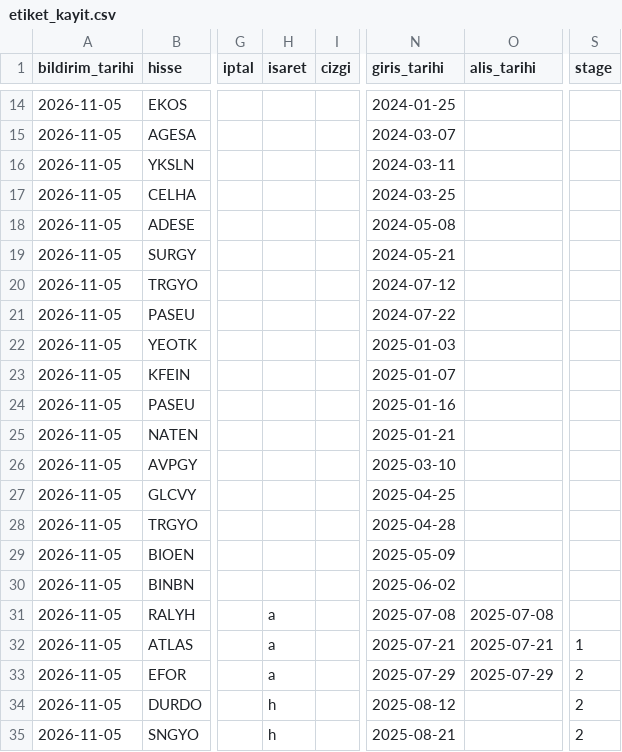
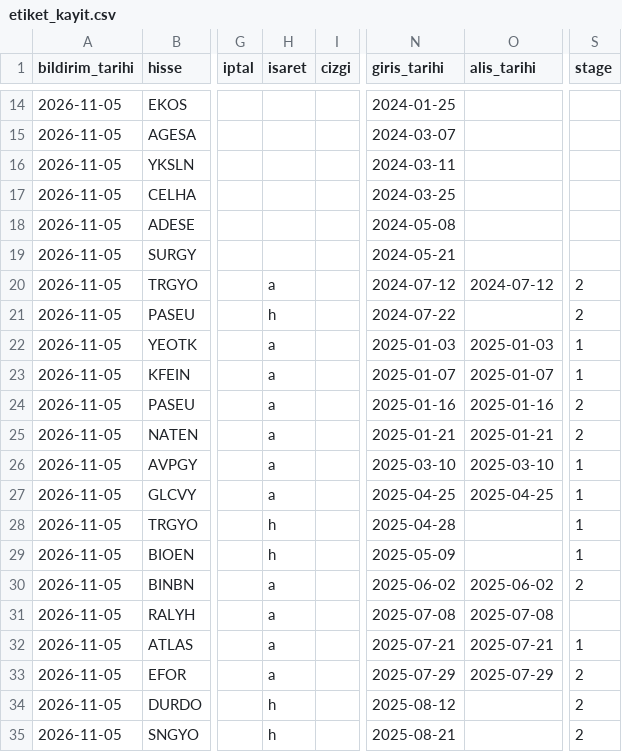
Before and after one commit to habibokay44-cyber/Daralma-bot, a CSV file: state/etiket_kayit.csv, drawn as a sheet; only a part is shown, gaps mark what is left out; the diff names each change by its address in the sheet, - before the commit and + after, or states it on an @@ line.

Commit message:
isaretler islendi

```diff
--- a/state/etiket_kayit.csv
+++ b/state/etiket_kayit.csv
-H20 (isaret): (empty)
+H20 (isaret): a
-O20 (alis_tarihi): (empty)
+O20 (alis_tarihi): 2024-07-12
-S20:S21 (stage): (empty)
+S20:S21 (stage): 2
-H21 (isaret): (empty)
+H21 (isaret): h
-H22:H27 (isaret): (empty)
+H22:H27 (isaret): a
-O22 (alis_tarihi): (empty)
+O22 (alis_tarihi): 2025-01-03
-S22:S23 (stage): (empty)
+S22:S23 (stage): 1
-O23 (alis_tarihi): (empty)
+O23 (alis_tarihi): 2025-01-07
-O24 (alis_tarihi): (empty)
+O24 (alis_tarihi): 2025-01-16
-S24:S25 (stage): (empty)
+S24:S25 (stage): 2
-O25 (alis_tarihi): (empty)
+O25 (alis_tarihi): 2025-01-21
-O26 (alis_tarihi): (empty)
+O26 (alis_tarihi): 2025-03-10
-S26:S29 (stage): (empty)
+S26:S29 (stage): 1
-O27 (alis_tarihi): (empty)
+O27 (alis_tarihi): 2025-04-25
-H28:H29 (isaret): (empty)
+H28:H29 (isaret): h
-H30 (isaret): (empty)
+H30 (isaret): a
-O30 (alis_tarihi): (empty)
+O30 (alis_tarihi): 2025-06-02
-S30 (stage): (empty)
+S30 (stage): 2
```
Also changed, not shown: 1 other file.
